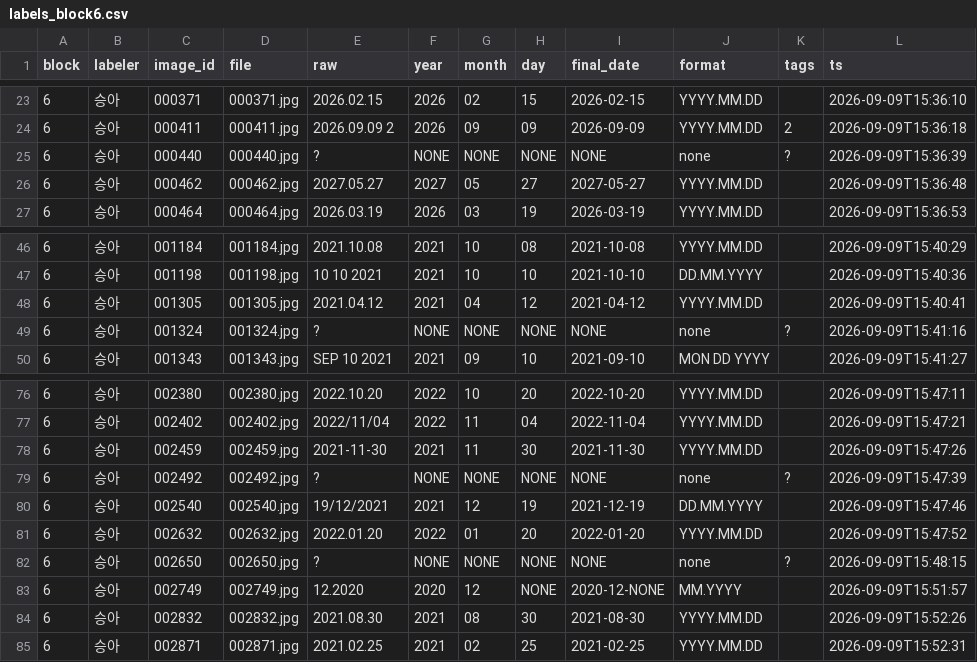
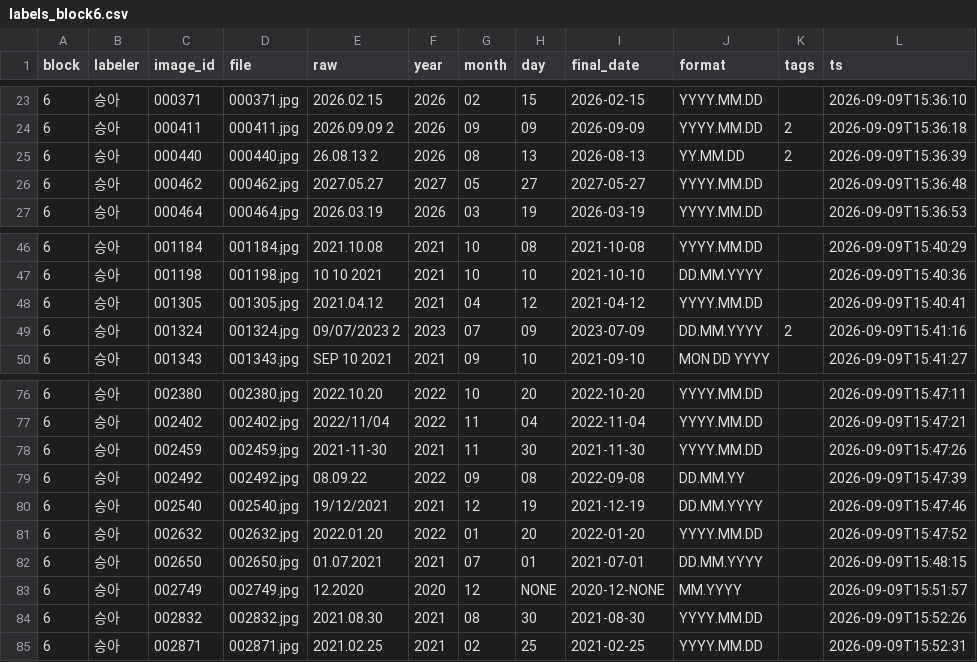
Before and after one commit to LEEbyeongchul/itda3-CODE-subway, a CSV file: labels/labels_block6.csv, drawn as a sheet; only a part is shown, gaps mark what is left out.

```diff
--- a/labels/labels_block6.csv
+++ b/labels/labels_block6.csv
@@ -24,3 +24,3 @@ block,labeler,image_id,file,raw,year,month,day,final_date,format,tags,ts
 6,승아,000411,000411.jpg,2026.09.09 2,2026,09,09,2026-09-09,YYYY.MM.DD,2,2026-09-09T15:36:18
-6,승아,000440,000440.jpg,?,NONE,NONE,NONE,NONE,none,?,2026-09-09T15:36:39
+6,승아,000440,000440.jpg,26.08.13 2,2026,08,13,2026-08-13,YY.MM.DD,2,2026-09-09T15:36:39
 6,승아,000462,000462.jpg,2027.05.27,2027,05,27,2027-05-27,YYYY.MM.DD,,2026-09-09T15:36:48
@@ -48,3 +48,3 @@ block,labeler,image_id,file,raw,year,month,day,final_date,format,tags,ts
 6,승아,001305,001305.jpg,2021.04.12,2021,04,12,2021-04-12,YYYY.MM.DD,,2026-09-09T15:40:41
-6,승아,001324,001324.jpg,?,NONE,NONE,NONE,NONE,none,?,2026-09-09T15:41:16
+6,승아,001324,001324.jpg,09/07/2023 2,2023,07,09,2023-07-09,DD.MM.YYYY,2,2026-09-09T15:41:16
 6,승아,001343,001343.jpg,SEP 10 2021,2021,09,10,2021-09-10,MON DD YYYY,,2026-09-09T15:41:27
@@ -78,6 +78,6 @@ block,labeler,image_id,file,raw,year,month,day,final_date,format,tags,ts
 6,승아,002459,002459.jpg,2021-11-30,2021,11,30,2021-11-30,YYYY.MM.DD,,2026-09-09T15:47:26
-6,승아,002492,002492.jpg,?,NONE,NONE,NONE,NONE,none,?,2026-09-09T15:47:39
+6,승아,002492,002492.jpg,08.09.22,2022,09,08,2022-09-08,DD.MM.YY,,2026-09-09T15:47:39
 6,승아,002540,002540.jpg,19/12/2021,2021,12,19,2021-12-19,DD.MM.YYYY,,2026-09-09T15:47:46
 6,승아,002632,002632.jpg,2022.01.20,2022,01,20,2022-01-20,YYYY.MM.DD,,2026-09-09T15:47:52
-6,승아,002650,002650.jpg,?,NONE,NONE,NONE,NONE,none,?,2026-09-09T15:48:15
+6,승아,002650,002650.jpg,01.07.2021,2021,07,01,2021-07-01,DD.MM.YYYY,,2026-09-09T15:48:15
 6,승아,002749,002749.jpg,12.2020,2020,12,NONE,2020-12-NONE,MM.YYYY,,2026-09-09T15:51:57
```
Also changed, not shown: labels/labels_block1.csv.
